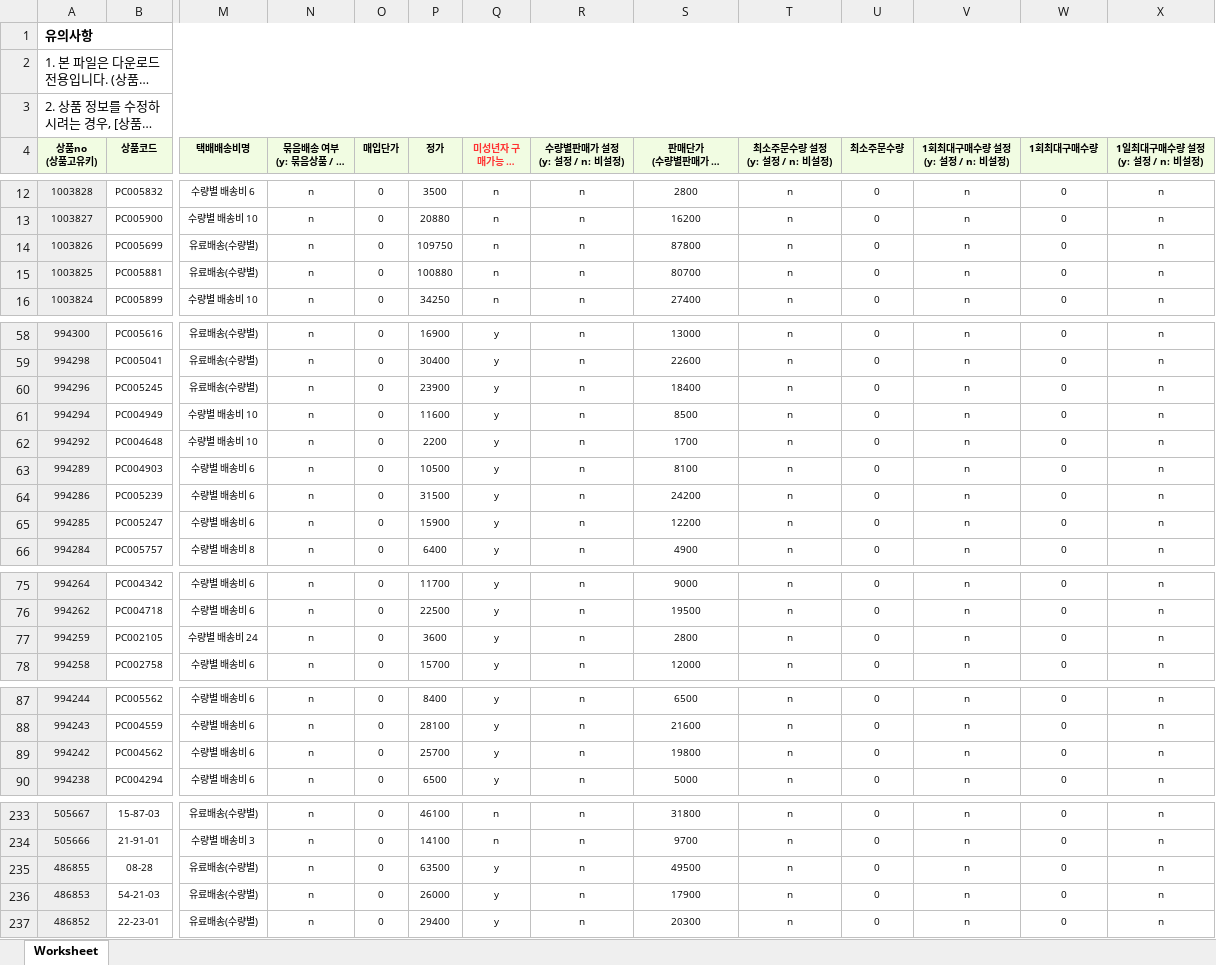
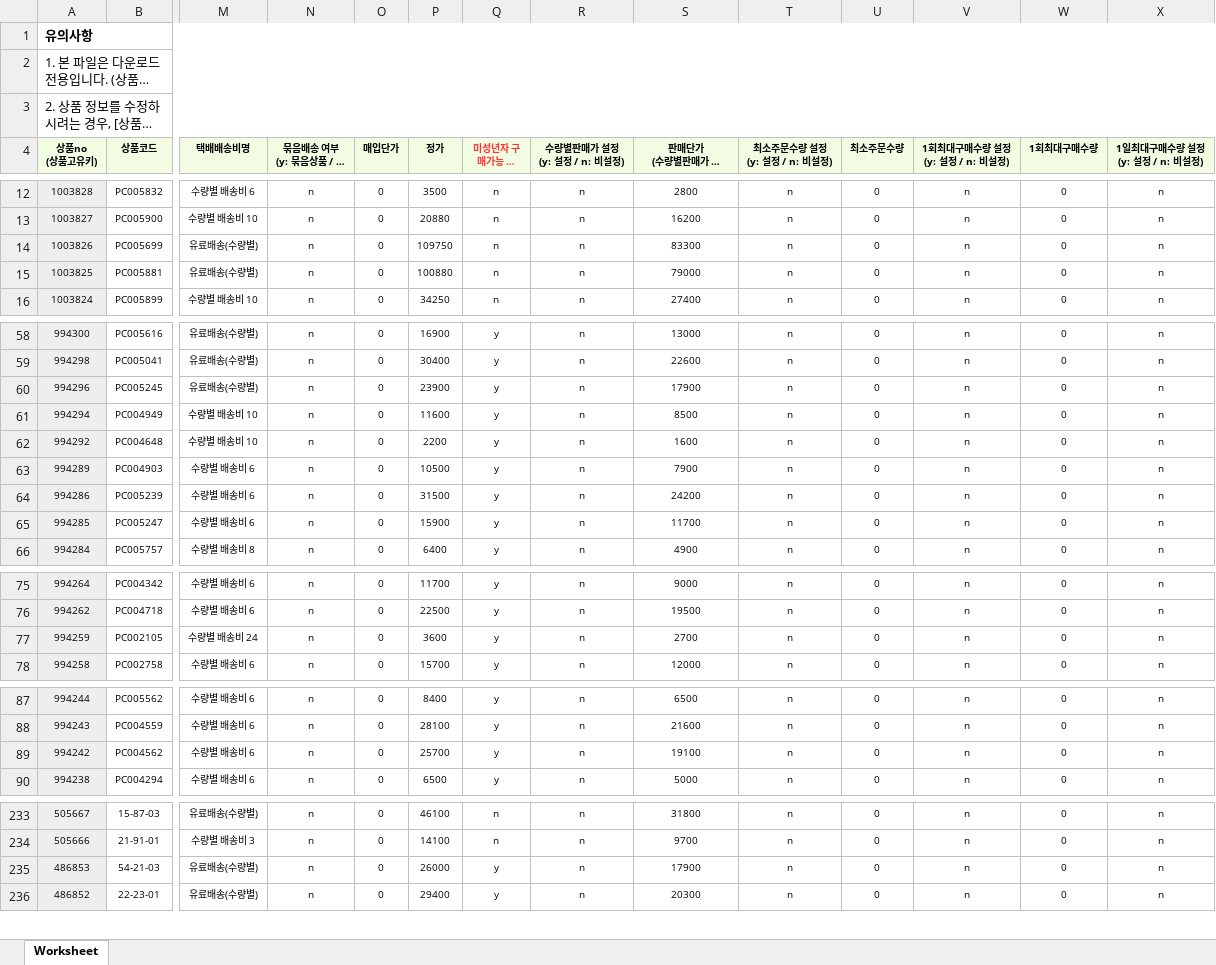
Before and after one commit to OURPROJECTDAO/work-automation-app, an Excel workbook: reference/listing_sikbom.xlsx, sheet Worksheet, drawn as a sheet; only a part is shown, gaps mark what is left out; long unchanged cells end in …; values as stored, in another font and other column widths than the file's, no borders; rows hold the shown columns only; the diff names each change by its address in the sheet, - before the commit and + after, or states it on an @@ line.

Commit message:
data(listing-raw): sikbom 원본양식 갱신

```diff
--- a/reference/listing_sikbom.xlsx (sheet Worksheet)
+++ b/reference/listing_sikbom.xlsx (sheet Worksheet)
-S14: 87800
+S14: 83300
-S15: 80700
+S15: 79000
-S60: 18400
+S60: 17900
-S62: 1700
+S62: 1600
-S63: 8100
+S63: 7900
-S65: 12200
+S65: 11700
-S77: 2800
+S77: 2700
-S89: 19800
+S89: 19100
-row 235: 486855 | 08-28 | 유료배송(수량별) | n | 0 | 63500 | y | n | 49500 | n | 0 | n | 0 | n
```
